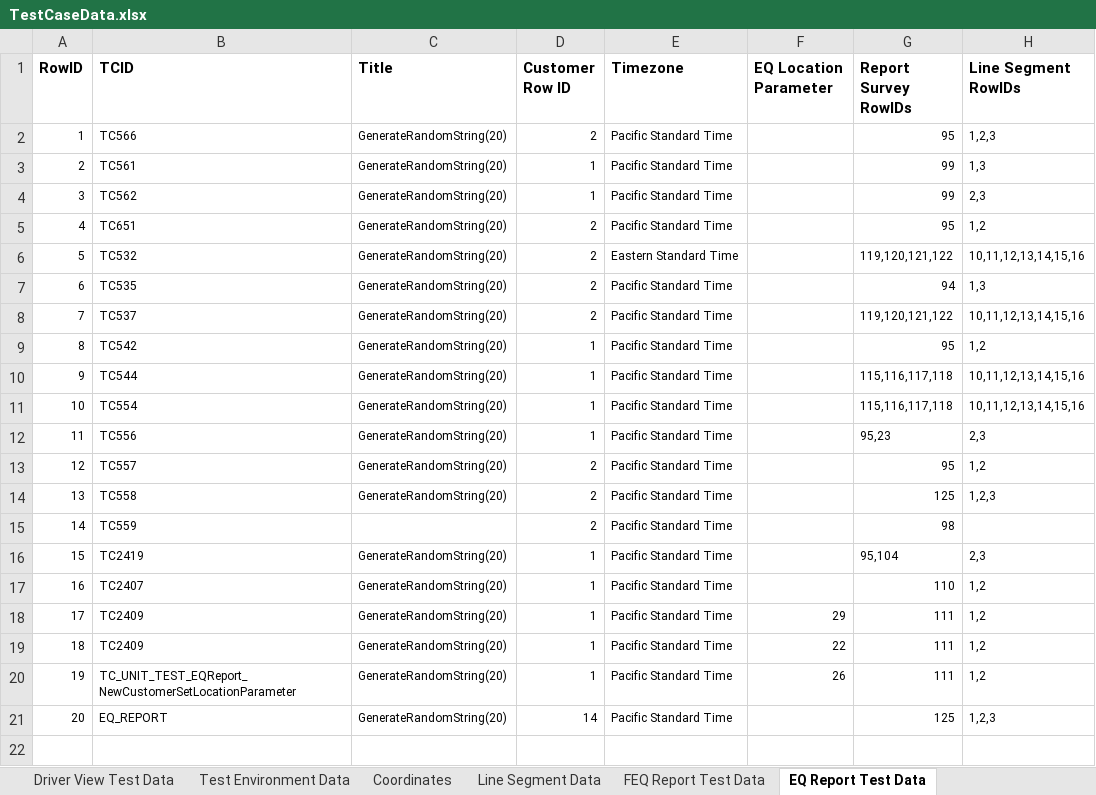
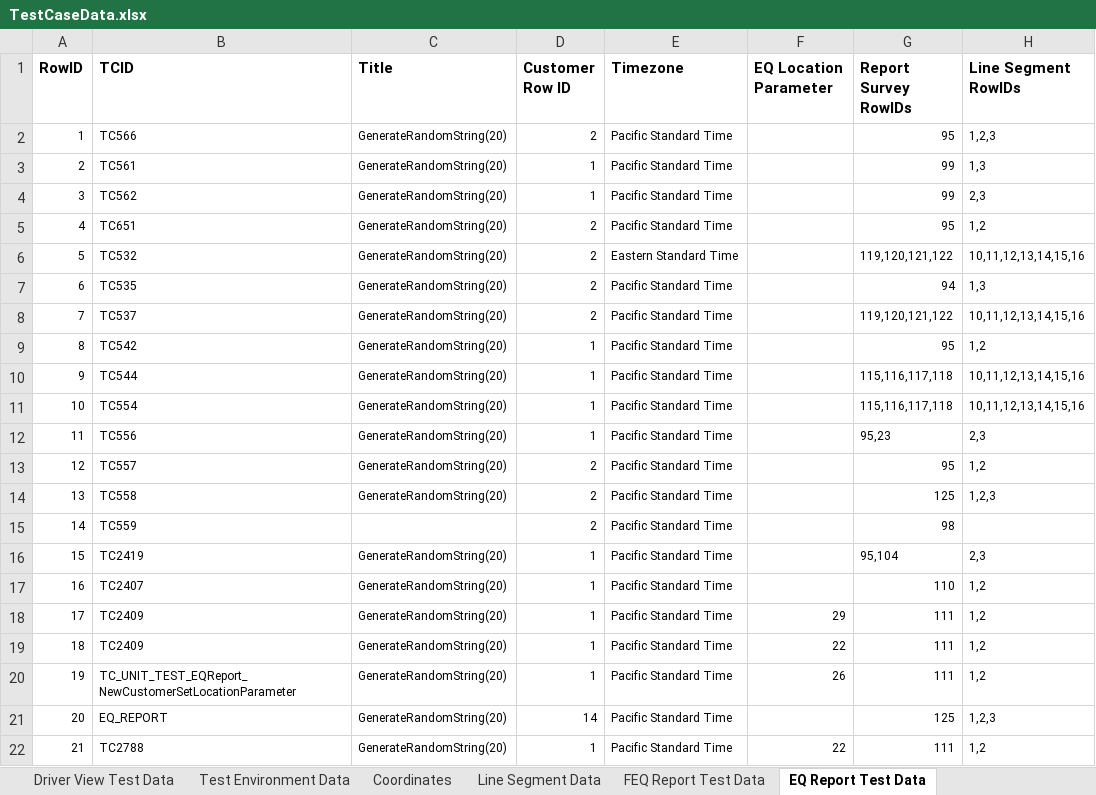
Before and after one commit to SXiang/JUnitWebTest, an Excel workbook: selenium-wd/data/TestCaseData.xlsx, sheet EQ Report Test Data, drawn as a sheet; values as stored, in another font and other column widths than the file's, no borders; 1 other sheet too large or unreadable and not compared; the diff names each change by its address in the sheet, - before the commit and + after, or states it on an @@ line.

```diff
--- a/selenium-wd/data/TestCaseData.xlsx (sheet EQ Report Test Data)
+++ b/selenium-wd/data/TestCaseData.xlsx (sheet EQ Report Test Data)
+row 22: 21 | TC2788 | GenerateRandomString(20) | 1 | Pacific Standard Time | 22 | 111 | 1,2
```
Also changed, not shown: sheet Compliance Report Test Data, 4 other files.
